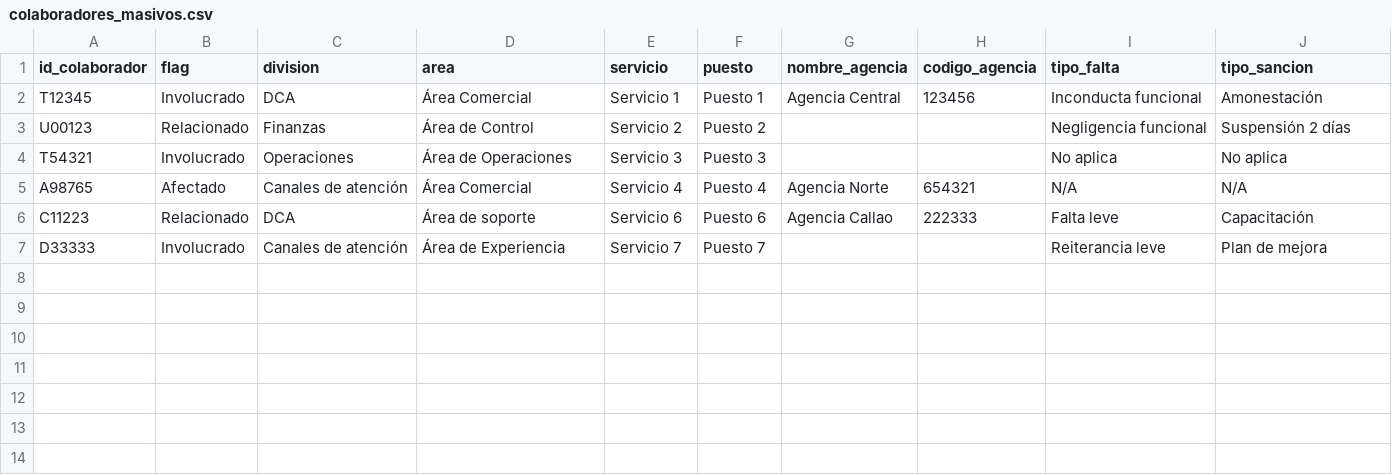
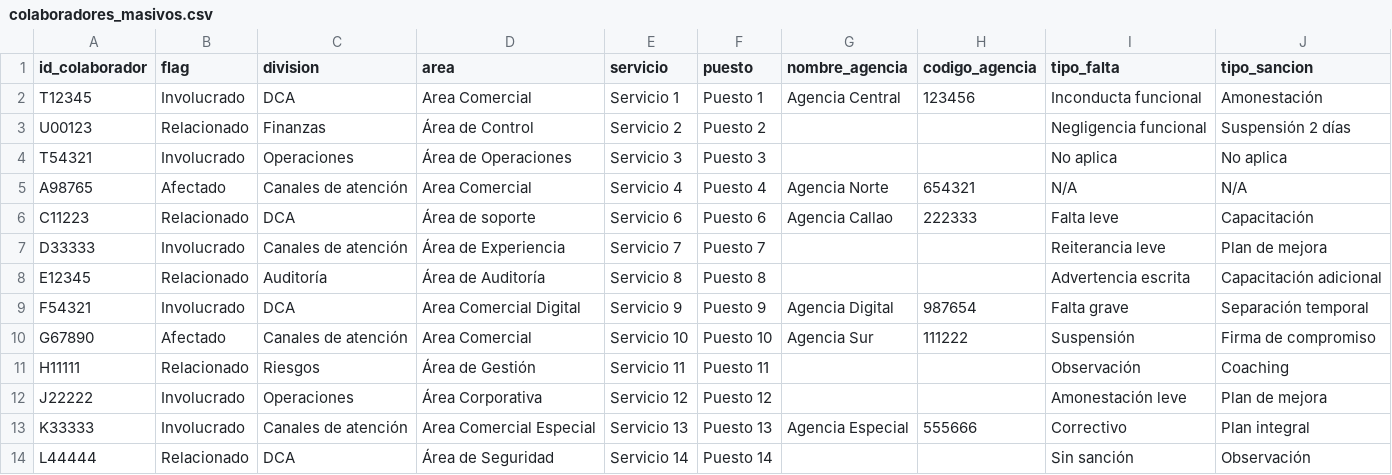
Before and after one commit to PillB/Formulario_investigacion, a CSV file: colaboradores_masivos.csv, drawn as a sheet.

```diff
--- a/colaboradores_masivos.csv
+++ b/colaboradores_masivos.csv
@@ -1,7 +1,14 @@
 id_colaborador,flag,division,area,servicio,puesto,nombre_agencia,codigo_agencia,tipo_falta,tipo_sancion
-T12345,Involucrado,DCA,Área Comercial,Servicio 1,Puesto 1,Agencia Central,123456,Inconducta funcional,Amonestación
+T12345,Involucrado,DCA,Area Comercial,Servicio 1,Puesto 1,Agencia Central,123456,Inconducta funcional,Amonestación
 U00123,Relacionado,Finanzas,Área de Control,Servicio 2,Puesto 2,,,Negligencia funcional,Suspensión 2 días
 T54321,Involucrado,Operaciones,Área de Operaciones,Servicio 3,Puesto 3,,,No aplica,No aplica
-A98765,Afectado,Canales de atención,Área Comercial,Servicio 4,Puesto 4,Agencia Norte,654321,N/A,N/A
+A98765,Afectado,Canales de atención,Area Comercial,Servicio 4,Puesto 4,Agencia Norte,654321,N/A,N/A
 C11223,Relacionado,DCA,Área de soporte,Servicio 6,Puesto 6,Agencia Callao,222333,Falta leve,Capacitación
 D33333,Involucrado,Canales de atención,Área de Experiencia,Servicio 7,Puesto 7,,,Reiterancia leve,Plan de mejora
+E12345,Relacionado,Auditoría,Área de Auditoría,Servicio 8,Puesto 8,,,Advertencia escrita,Capacitación adicional
+F54321,Involucrado,DCA,Area Comercial Digital,Servicio 9,Puesto 9,Agencia Digital,987654,Falta grave,Separación temporal
+G67890,Afectado,Canales de atención,Area Comercial,Servicio 10,Puesto 10,Agencia Sur,111222,Suspensión,Firma de compromiso
+H11111,Relacionado,Riesgos,Área de Gestión,Servicio 11,Puesto 11,,,Observación,Coaching
+J22222,Involucrado,Operaciones,Área Corporativa,Servicio 12,Puesto 12,,,Amonestación leve,Plan de mejora
+K33333,Involucrado,Canales de atención,Area Comercial Especial,Servicio 13,Puesto 13,Agencia Especial,555666,Correctivo,Plan integral
+L44444,Relacionado,DCA,Área de Seguridad,Servicio 14,Puesto 14,,,Sin sanción,Observación
```
Also changed, not shown: clientes_masivos.csv, datos_combinados_masivos.csv, 5 other files.
